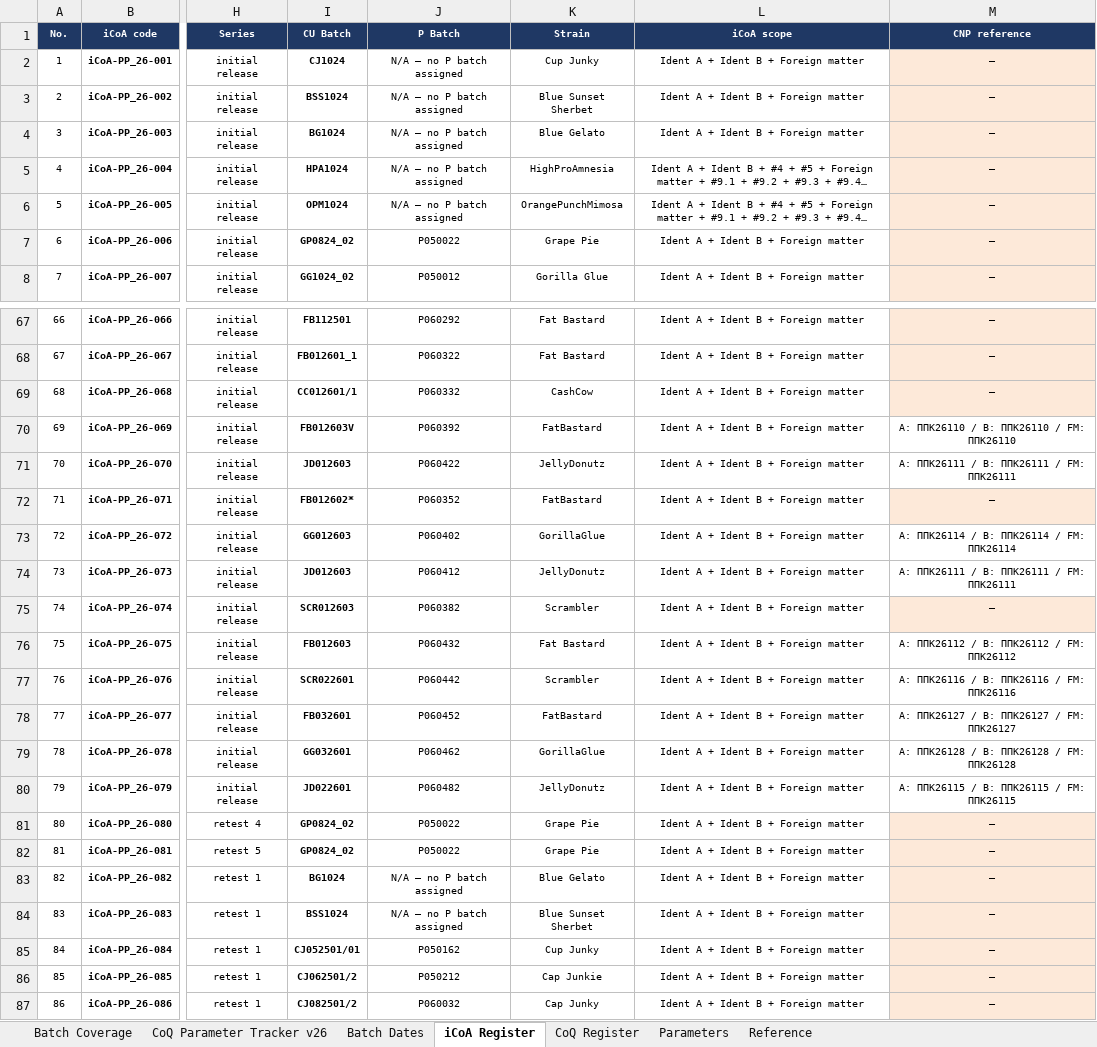
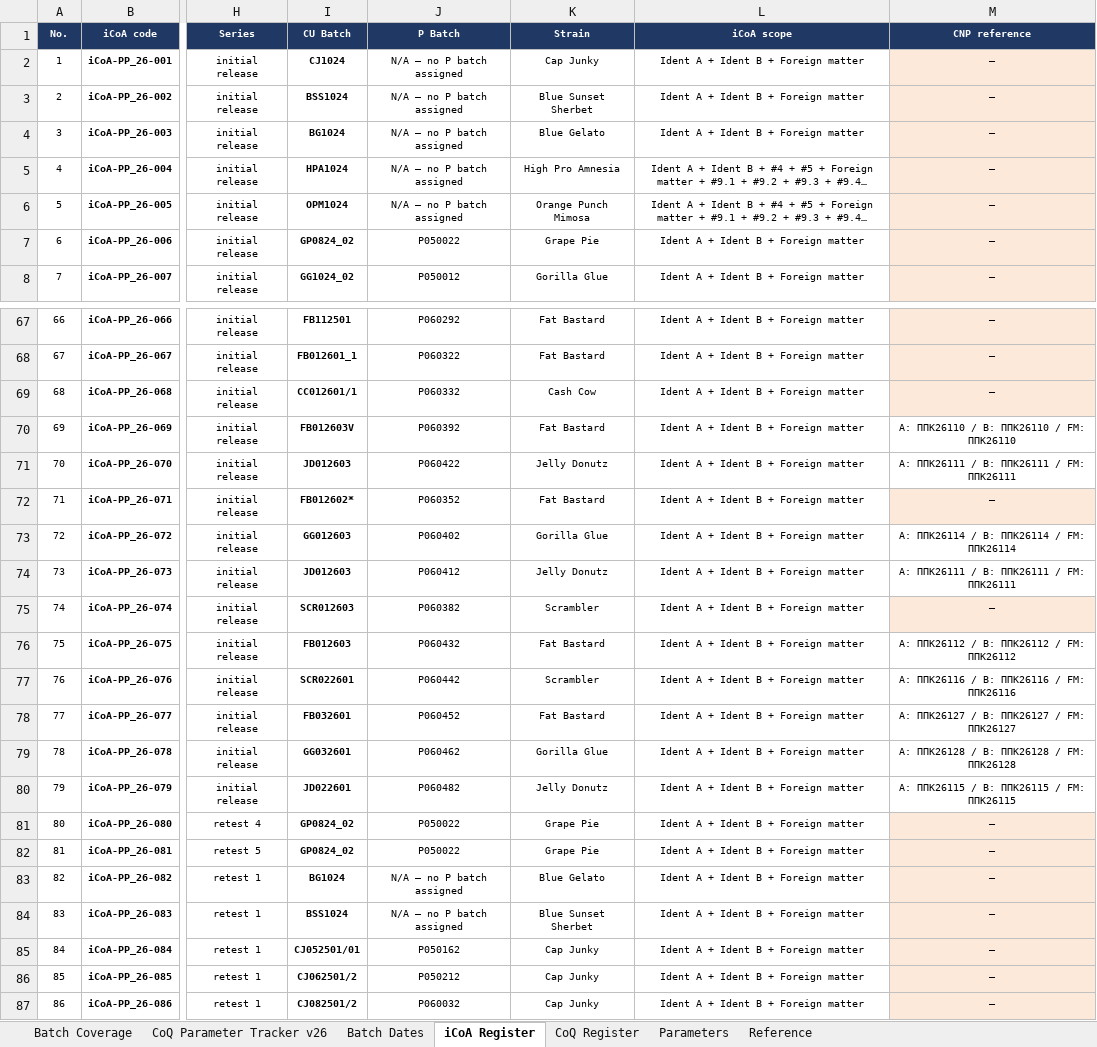
Before and after one commit to 3p4e/letta-stack, an Excel workbook: deliverables/qc_gap_analysis/tracker/CoQ_Analysis_Master_v26.xlsx, sheet iCoA Register, drawn as a sheet; only a part is shown, gaps mark what is left out; long unchanged cells end in …; values as stored, in another font and other column widths than the file's, no borders; table styles not drawn; the diff covers the shown part only; the diff names each change by its address in the sheet, - before the commit and + after, or states it on an @@ line.

```diff
--- a/deliverables/qc_gap_analysis/tracker/CoQ_Analysis_Master_v26.xlsx (sheet iCoA Register)
+++ b/deliverables/qc_gap_analysis/tracker/CoQ_Analysis_Master_v26.xlsx (sheet iCoA Register)
-K2 (Strain): Cup Junky
+K2 (Strain): Cap Junky
-K5 (Strain): HighProAmnesia
+K5 (Strain): High Pro Amnesia
-K6 (Strain): OrangePunchMimosa
+K6 (Strain): Orange Punch Mimosa
-K69 (Strain): CashCow
+K69 (Strain): Cash Cow
-K70 (Strain): FatBastard
+K70 (Strain): Fat Bastard
-K71 (Strain): JellyDonutz
+K71 (Strain): Jelly Donutz
-K72 (Strain): FatBastard
+K72 (Strain): Fat Bastard
-K73 (Strain): GorillaGlue
+K73 (Strain): Gorilla Glue
-K74 (Strain): JellyDonutz
+K74 (Strain): Jelly Donutz
-K78 (Strain): FatBastard
+K78 (Strain): Fat Bastard
-K79 (Strain): GorillaGlue
+K79 (Strain): Gorilla Glue
-K80 (Strain): JellyDonutz
+K80 (Strain): Jelly Donutz
-K85 (Strain): Cup Junky
+K85 (Strain): Cap Junky
-K86 (Strain): Cap Junkie
+K86 (Strain): Cap Junky
```
Also changed, not shown: 1 added row, 1 removed row and 30 edited cells elsewhere in this sheet, sheet CoQ Register, sheet Reference, sheet Batch Coverage, deliverables/qc_gap_analysis/tracker/Issuance_Registers_prelim.xlsx, 7 other files.
